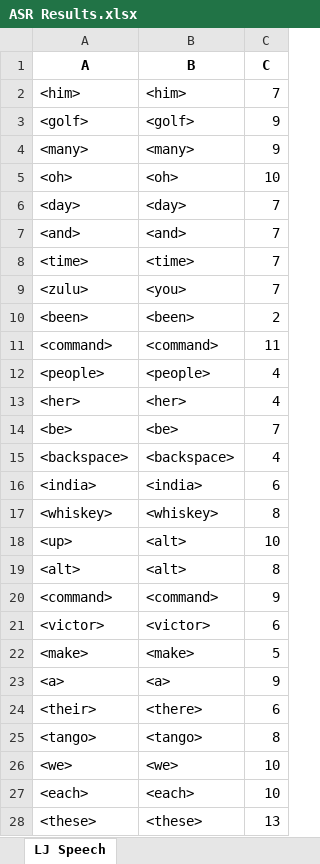
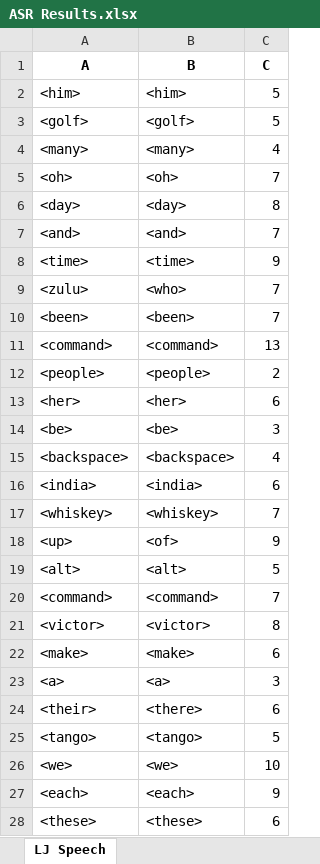
Before and after one commit to dshah1901/P4P-Transformer-ASR-for-Dysarthric-Spech, an Excel workbook: ASR Results.xlsx, sheet LJ Speech, drawn as a sheet; only a part is shown; values as stored, in another font and other column widths than the file's, no borders; the diff covers the shown part only; the diff names each change by its address in the sheet, - before the commit and + after, or states it on an @@ line.

```diff
--- a/ASR Results.xlsx (sheet LJ Speech)
+++ b/ASR Results.xlsx (sheet LJ Speech)
-C2 (C): 7
+C2 (C): 5
-C3 (C): 9
+C3 (C): 5
-C4 (C): 9
+C4 (C): 4
-C5 (C): 10
+C5 (C): 7
-C6 (C): 7
+C6 (C): 8
-C8 (C): 7
+C8 (C): 9
-B9 (B): <you>
+B9 (B): <who>
-C10 (C): 2
+C10 (C): 7
-C11 (C): 11
+C11 (C): 13
-C12 (C): 4
+C12 (C): 2
-C13 (C): 4
+C13 (C): 6
-C14 (C): 7
+C14 (C): 3
-C17 (C): 8
+C17 (C): 7
-B18 (B): <alt>
+B18 (B): <of>
-C18 (C): 10
+C18 (C): 9
-C19 (C): 8
+C19 (C): 5
-C20 (C): 9
+C20 (C): 7
-C21 (C): 6
+C21 (C): 8
-C22 (C): 5
+C22 (C): 6
-C23 (C): 9
+C23 (C): 3
-C25 (C): 8
+C25 (C): 5
-C27 (C): 10
+C27 (C): 9
-C28 (C): 13
+C28 (C): 6
```
Also changed, not shown: 25 edited cells elsewhere in this sheet, Epoch Accuracy.xlsx, 4 other files.
